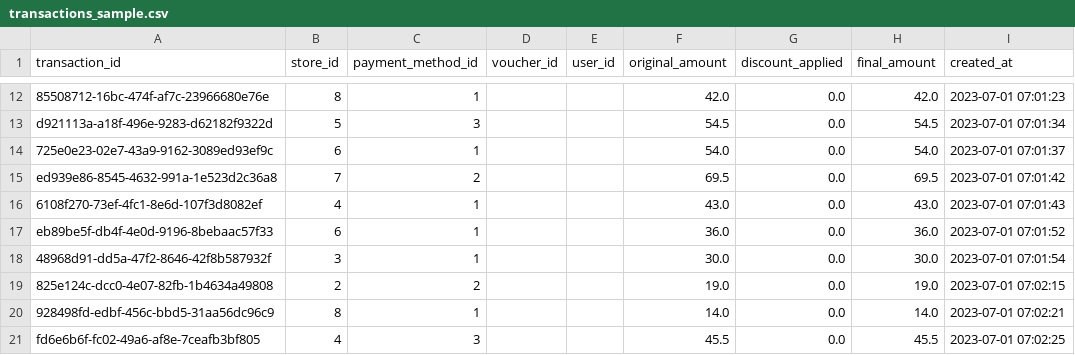
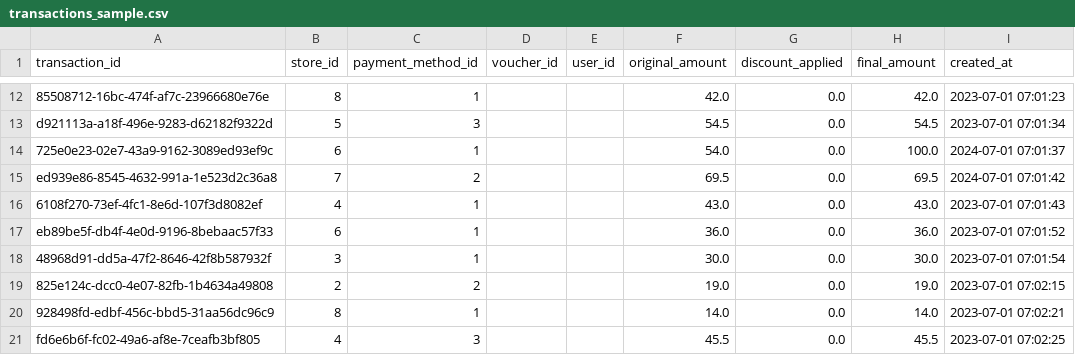
Before and after one commit to MateoF01/distribuidos-coffee-shop-analysis, a CSV file: data/transactions_sample.csv, drawn as a sheet; only a part is shown, gaps mark what is left out; the diff names each change by its address in the sheet, - before the commit and + after, or states it on an @@ line.

```diff
--- a/data/transactions_sample.csv
+++ b/data/transactions_sample.csv
-H14 (final_amount): 54.0
+H14 (final_amount): 100.0
-I14 (created_at): 2023-07-01 07:01:37
+I14 (created_at): 2024-07-01 07:01:37
-I15 (created_at): 2023-07-01 07:01:42
+I15 (created_at): 2024-07-01 07:01:42
```
Also changed, not shown: 2 other files.
